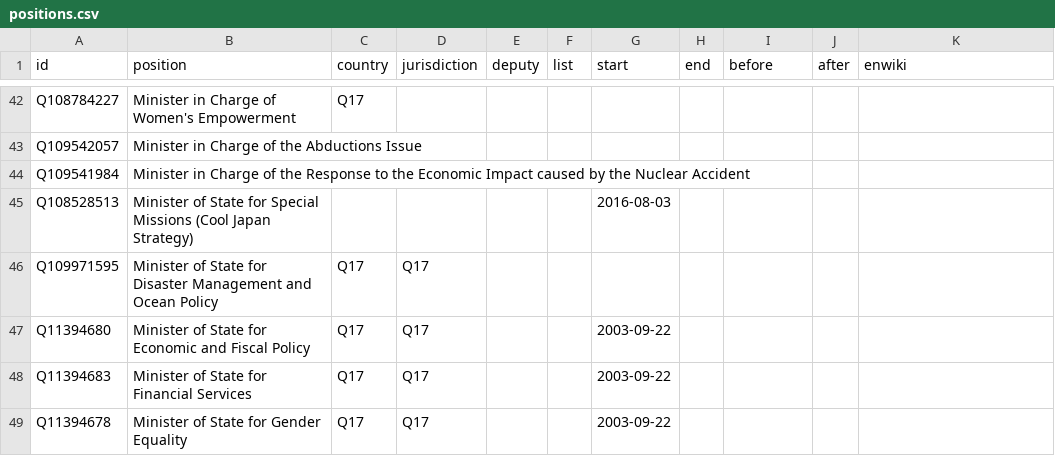
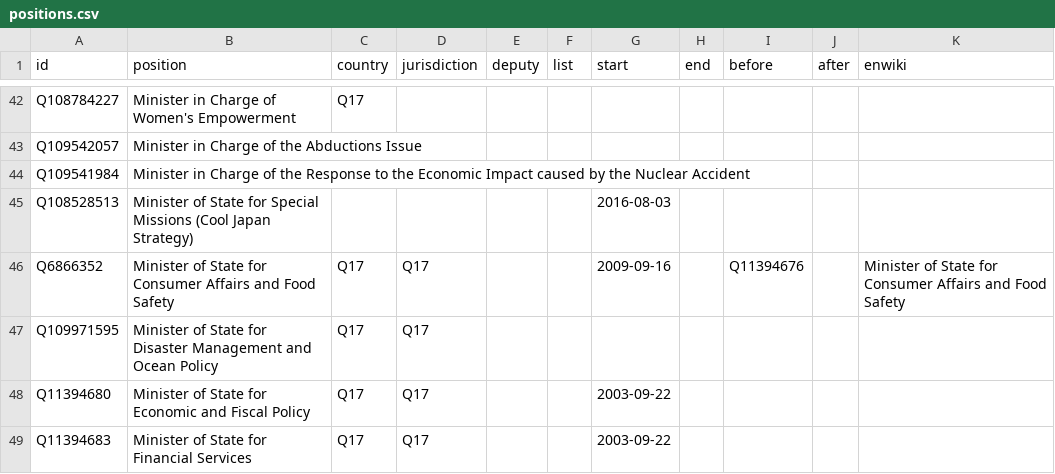
Before and after one commit to every-politician-scrapers/japan-ministers, a CSV file: html/positions.csv, drawn as a sheet; only a part is shown, gaps mark what is left out; the shorter side is filled out with more unchanged rows; the diff covers the shown part only; the diff names each change by its address in the sheet, - before the commit and + after, or states it on an @@ line.

```diff
--- a/html/positions.csv
+++ b/html/positions.csv
+row 46: Q6866352 | Minister of State for Consumer Affairs and Food Safety | Q17 | Q17 |  |  | 2009-09-16 |  | Q11394676 |  | Minister of State for Consumer Affairs and Food Safety
```
Also changed, not shown: 8 added rows elsewhere in this file.
